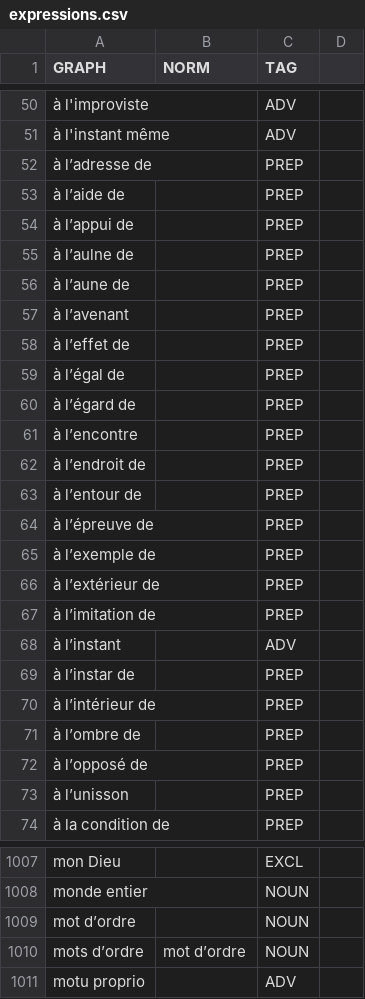
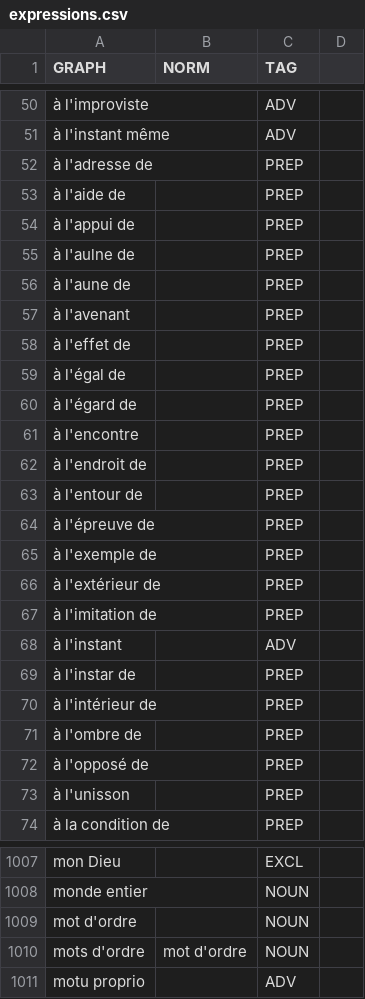
Before and after one commit to oeuvres/alix, a CSV file: fr/src/resources/com/github/oeuvres/alix/fr/expressions.csv, drawn as a sheet; only a part is shown, gaps mark what is left out; the diff covers the shown part only; the diff names each change by its address in the sheet, - before the commit and + after, or states it on an @@ line.

```diff
--- a/fr/src/resources/com/github/oeuvres/alix/fr/expressions.csv
+++ b/fr/src/resources/com/github/oeuvres/alix/fr/expressions.csv
-A52 (GRAPH): à l’adresse de
+A52 (GRAPH): à l'adresse de
-A53 (GRAPH): à l’aide de
+A53 (GRAPH): à l'aide de
-A54 (GRAPH): à l’appui de
+A54 (GRAPH): à l'appui de
-A55 (GRAPH): à l’aulne de
+A55 (GRAPH): à l'aulne de
-A56 (GRAPH): à l’aune de
+A56 (GRAPH): à l'aune de
-A57 (GRAPH): à l’avenant
+A57 (GRAPH): à l'avenant
-A58 (GRAPH): à l’effet de
+A58 (GRAPH): à l'effet de
-A59 (GRAPH): à l’égal de
+A59 (GRAPH): à l'égal de
-A60 (GRAPH): à l’égard de
+A60 (GRAPH): à l'égard de
-A61 (GRAPH): à l’encontre
+A61 (GRAPH): à l'encontre
-A62 (GRAPH): à l’endroit de
+A62 (GRAPH): à l'endroit de
-A63 (GRAPH): à l’entour de
+A63 (GRAPH): à l'entour de
-A64 (GRAPH): à l’épreuve de
+A64 (GRAPH): à l'épreuve de
-A65 (GRAPH): à l’exemple de
+A65 (GRAPH): à l'exemple de
-A66 (GRAPH): à l’extérieur de
+A66 (GRAPH): à l'extérieur de
-A67 (GRAPH): à l’imitation de
+A67 (GRAPH): à l'imitation de
-A68 (GRAPH): à l’instant
+A68 (GRAPH): à l'instant
-A69 (GRAPH): à l’instar de
+A69 (GRAPH): à l'instar de
-A70 (GRAPH): à l’intérieur de
+A70 (GRAPH): à l'intérieur de
-A71 (GRAPH): à l’ombre de
+A71 (GRAPH): à l'ombre de
-A72 (GRAPH): à l’opposé de
+A72 (GRAPH): à l'opposé de
-A73 (GRAPH): à l’unisson
+A73 (GRAPH): à l'unisson
-A1009 (GRAPH): mot d’ordre
+A1009 (GRAPH): mot d'ordre
-A1010 (GRAPH): mots d’ordre
+A1010 (GRAPH): mots d'ordre
-B1010 (NORM): mot d’ordre
+B1010 (NORM): mot d'ordre
```
Also changed, not shown: 74 edited cells elsewhere in this file, 6 other files.
